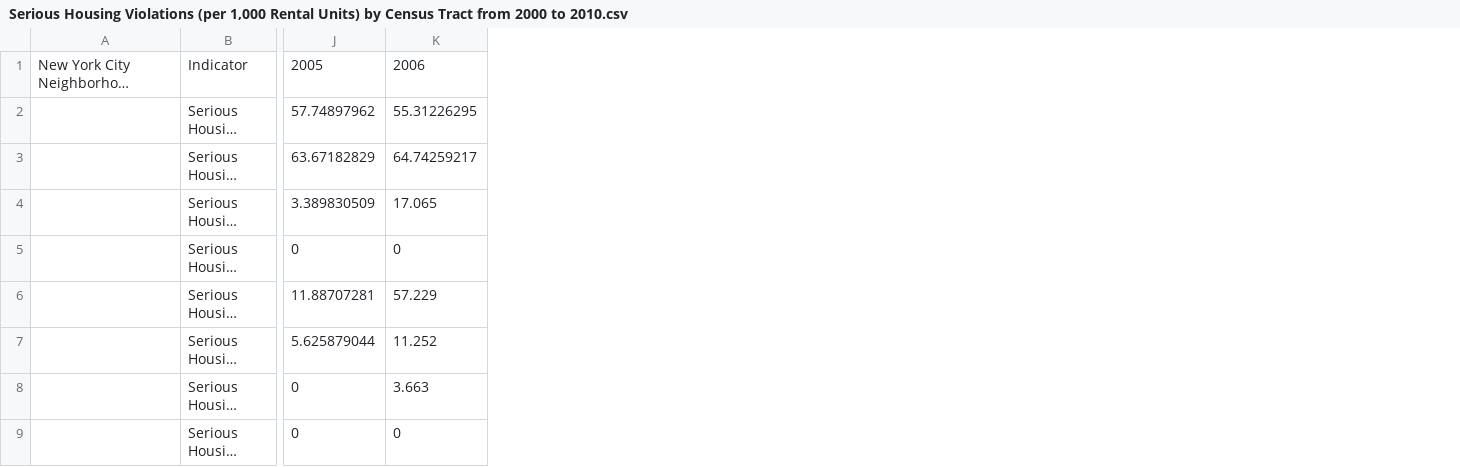
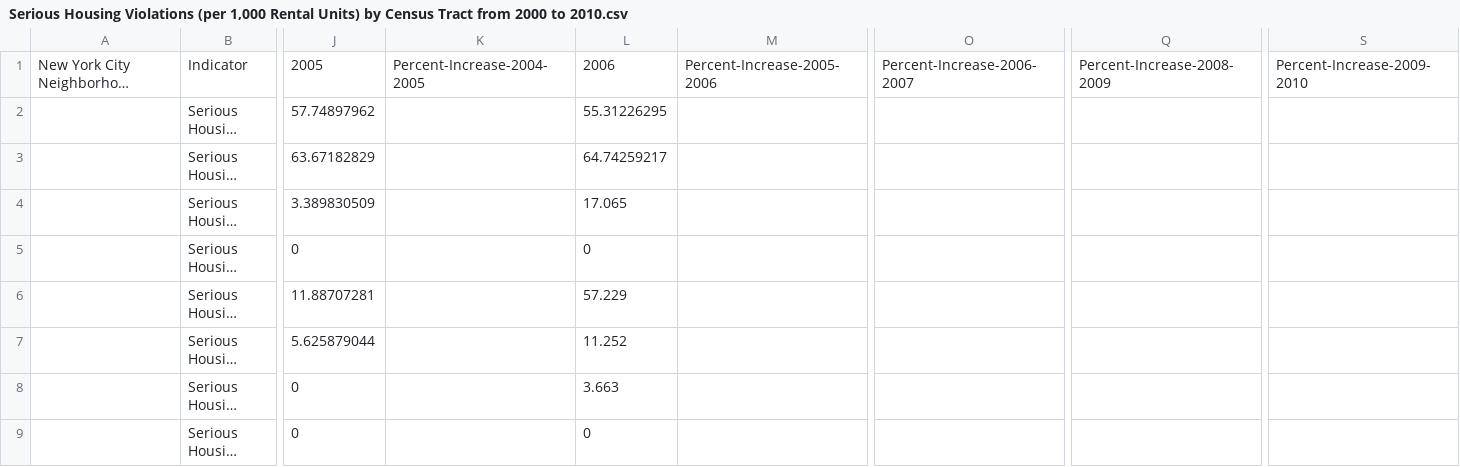
Before and after one commit to osuhomebase/NYUDataScience1001-edTech, a CSV file: Data/By-Census-Tract/Serious Housing Violations (per 1,000 Rental Units) by Census Tract from 2000 to 2010.csv, drawn as a sheet; only a part is shown, gaps mark what is left out; long unchanged cells end in …; the diff names each change by its address in the sheet, - before the commit and + after, or states it on an @@ line.

```diff
--- a/Data/By-Census-Tract/Serious Housing Violations (per 1,000 Rental Units) by Census Tract from 2000 to 2010.csv
+++ b/Data/By-Census-Tract/Serious Housing Violations (per 1,000 Rental Units) by Census Tract from 2000 to 2010.csv
+column K, row 1: Percent-Increase-2004-2005
+column M, row 1: Percent-Increase-2005-2006
+column O, row 1: Percent-Increase-2006-2007
+column Q, row 1: Percent-Increase-2008-2009
+column S, row 1: Percent-Increase-2009-2010
```
Also changed, not shown: Data/By-Sub-Borough/Bachelors or Higher by Subborough.csv.
